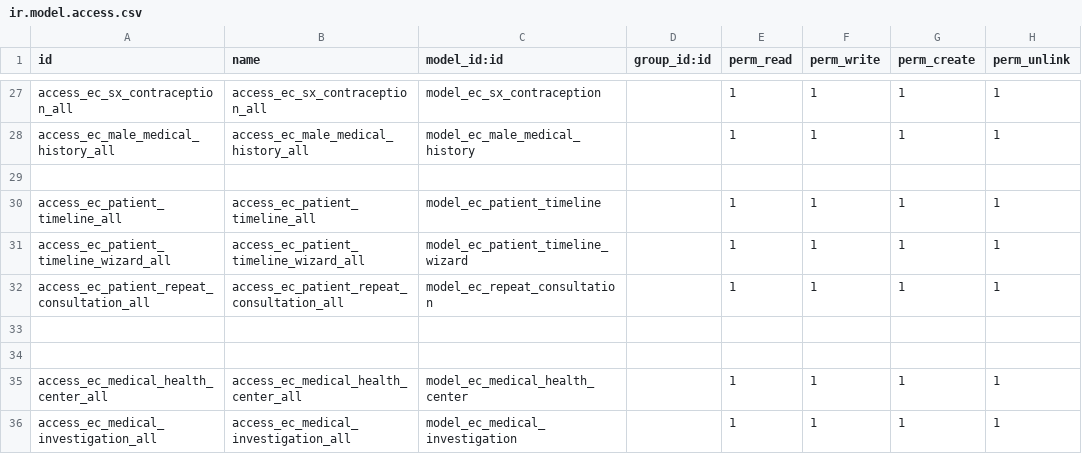
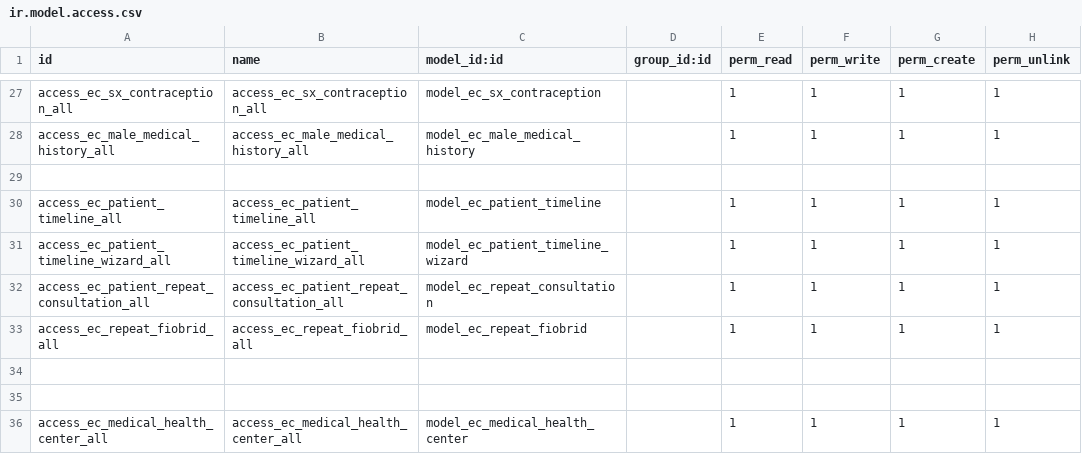
Before and after one commit to rashid6309/odoo16, a CSV file: custom/ecare_medical_history/security/ir.model.access.csv, drawn as a sheet; only a part is shown, gaps mark what is left out; the shorter side is filled out with more unchanged rows.

Commit message:
Repeat Uterus Section

```diff
--- a/custom/ecare_medical_history/security/ir.model.access.csv
+++ b/custom/ecare_medical_history/security/ir.model.access.csv
@@ -32,2 +32,3 @@ access_ec_patient_timeline_wizard_all,access_ec_patient_timeline_wizard_all,mode
 access_ec_patient_repeat_consultation_all,access_ec_patient_repeat_consultation_all,model_ec_repeat_consultation,,1,1,1,1
+access_ec_repeat_fiobrid_all,access_ec_repeat_fiobrid_all,model_ec_repeat_fiobrid,,1,1,1,1
 
```
Also changed, not shown: 5 other files.
